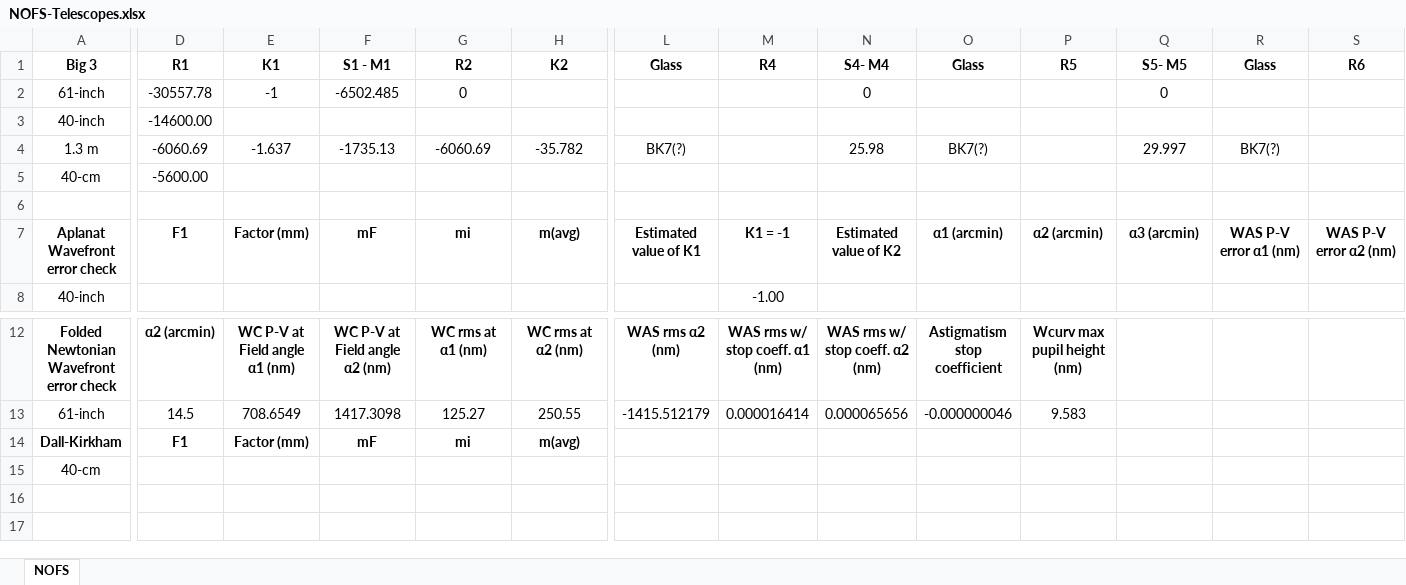
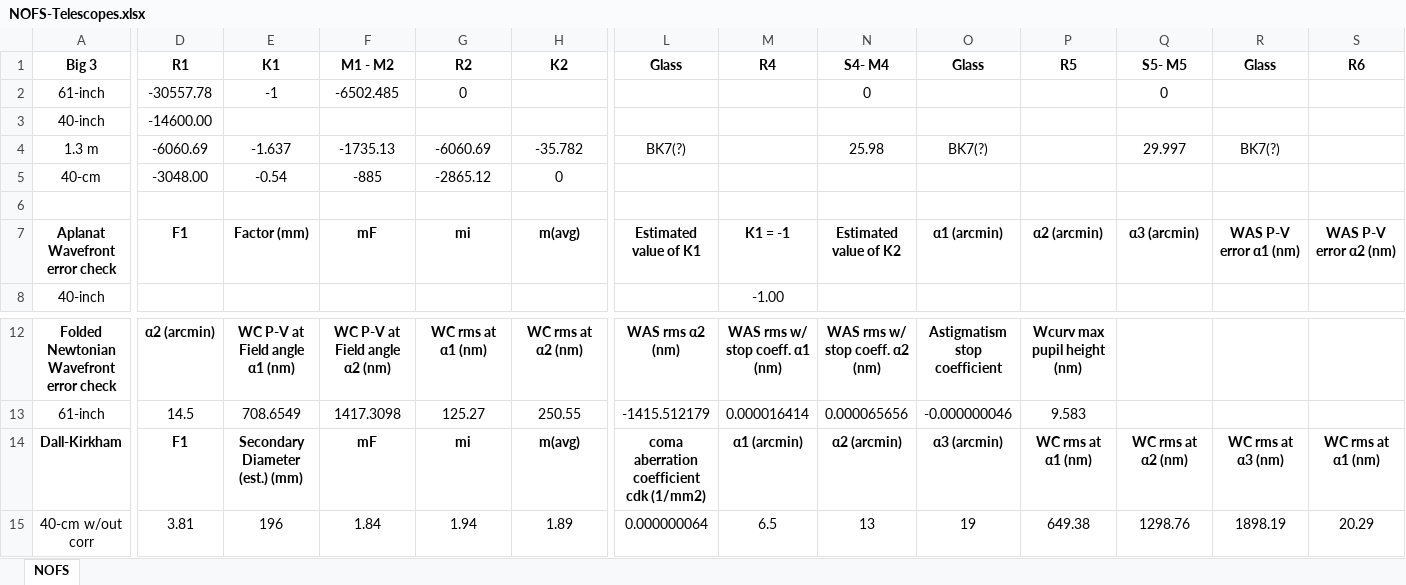
Before and after one commit to astroJarHead/my-excel, an Excel workbook: NOFS-Telescopes.xlsx, sheet NOFS, drawn as a sheet; only a part is shown, gaps mark what is left out; values as stored, in another font and other column widths than the file's, no borders; removed rows and columns are numbered as before the commit, all else as after; rows hold the shown columns only; the diff covers the shown part only; the diff names each change by its address in the sheet, - before the commit and + after, or states it on an @@ line.

Commit message:
Dall-kirkham
Additions made for 40CAT telescope including:
1) coma wavefront errors
2) median field curvature
based on the two-mirror without corrector design and reverse-engineering estimates. Checks performed manually and a paraxial y-nu trace made to determine the paraxial focus.

```diff
--- a/NOFS-Telescopes.xlsx (sheet NOFS)
+++ b/NOFS-Telescopes.xlsx (sheet NOFS)
-F1: S1 - M1
+F1: M1 - M2
-D5 (R1): -5600.00
+D5 (R1): -3048.00
-E5 (K1): (empty)
+E5 (K1): -0.54
-F5 (M1 - M2): (empty)
+F5 (M1 - M2): -885
-G5 (R2): (empty)
+G5 (R2): -2865.12
-H5 (K2): (empty)
+H5 (K2): 0
-E14 (K1): Factor (mm)
+E14 (K1): Secondary Diameter (est.) (mm)
-L14 (Glass): (empty)
+L14 (Glass): coma aberration coefficient cdk (1/mm2)
-M14 (R4): (empty)
+M14 (R4): α1 (arcmin)
-N14 (S4- M4): (empty)
+N14 (S4- M4): α2 (arcmin)
-O14 (Glass): (empty)
+O14 (Glass): α3 (arcmin)
-P14 (R5): (empty)
+P14 (R5): WC rms at α1 (nm)
-Q14 (S5- M5): (empty)
+Q14 (S5- M5): WC rms at α2 (nm)
-R14 (Glass): (empty)
+R14 (Glass): WC rms at α3 (nm)
-S14 (R6): (empty)
+S14 (R6): WC rms at α1 (nm)
-row 15: 40-cm
+row 15: 40-cm w/out corr | 3.81 | 196 | 1.84 | 1.94 | 1.89 | 0.000000064 | 6.5 | 13 | 19 | 649.38 | 1298.76 | 1898.19 | 20.29
```
Also changed, not shown: 2 edited cells elsewhere in this sheet.
